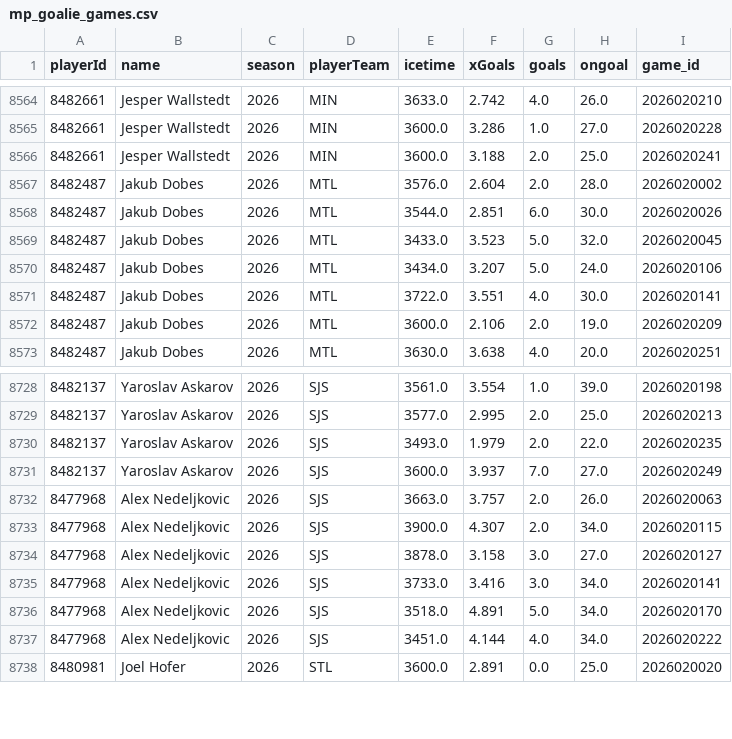
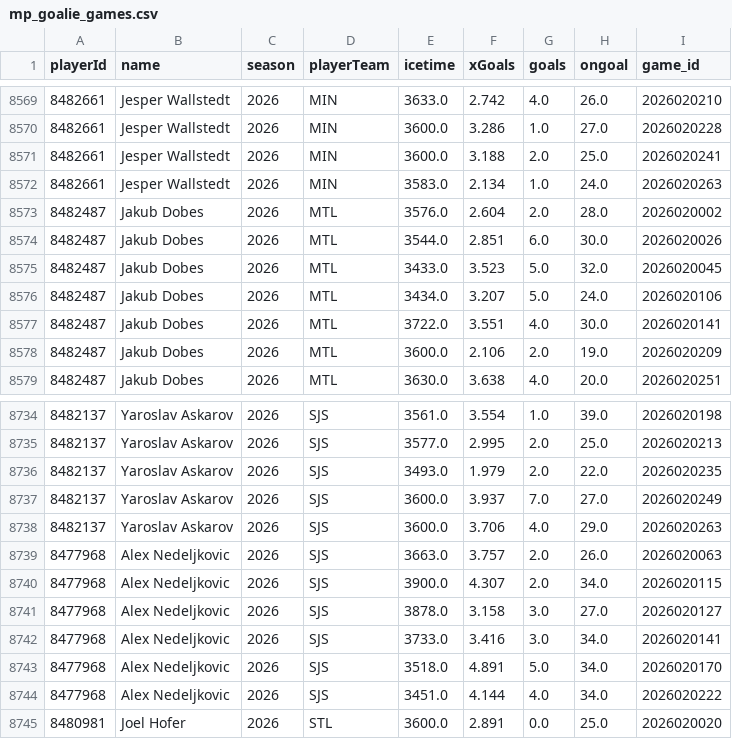
Before and after one commit to jeffreymschuh-collab/nhl-model, a CSV file: data/mp_goalie_games.csv, drawn as a sheet; only a part is shown, gaps mark what is left out; the diff covers the shown part only.

```diff
--- a/data/mp_goalie_games.csv
+++ b/data/mp_goalie_games.csv
@@ -8566,2 +8571,3 @@ playerId,name,season,playerTeam,icetime,xGoals,goals,ongoal,game_id
 8482661,Jesper Wallstedt,2026,MIN,3600.0,3.188,2.0,25.0,2026020241
+8482661,Jesper Wallstedt,2026,MIN,3583.0,2.134,1.0,24.0,2026020263
 8482487,Jakub Dobes,2026,MTL,3576.0,2.604,2.0,28.0,2026020002
@@ -8731,2 +8737,3 @@ playerId,name,season,playerTeam,icetime,xGoals,goals,ongoal,game_id
 8482137,Yaroslav Askarov,2026,SJS,3600.0,3.937,7.0,27.0,2026020249
+8482137,Yaroslav Askarov,2026,SJS,3600.0,3.706,4.0,29.0,2026020263
 8477968,Alex Nedeljkovic,2026,SJS,3663.0,3.757,2.0,26.0,2026020063
```
Also changed, not shown: 5 added rows elsewhere in this file, data/games.csv, data/goalie_games.csv, 17 other files.
